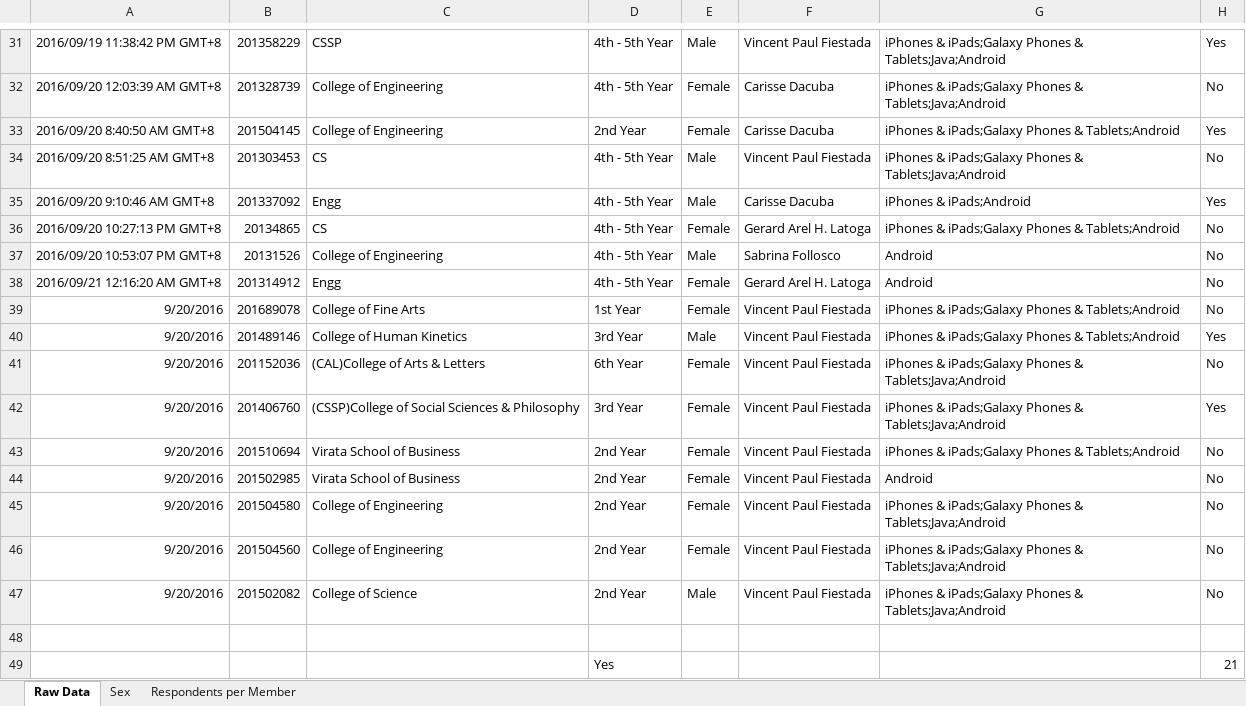
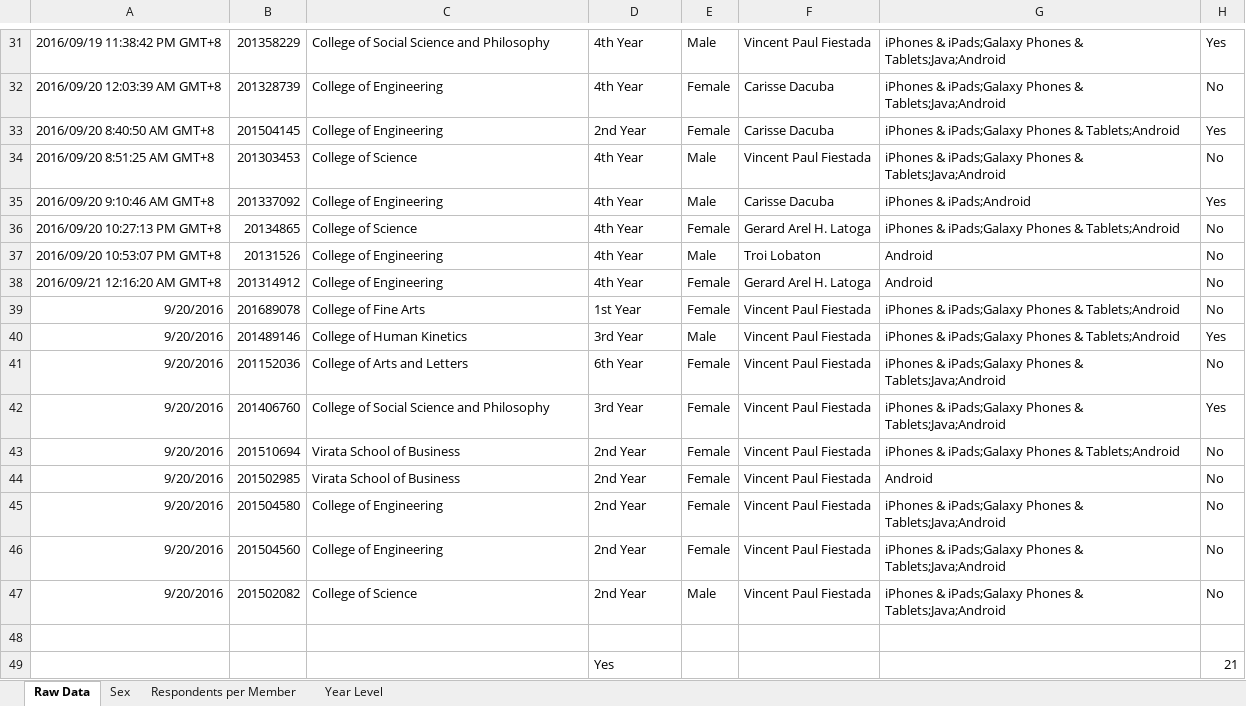
Before and after one commit to cs196copyrights/cs196copyright, an Excel workbook: results_charted.xlsx, sheet Raw Data, drawn as a sheet; only a part is shown, gaps mark what is left out; values as stored, in another font and other column widths than the file's, no borders; the diff covers the shown part only; the diff names each change by its address in the sheet, - before the commit and + after, or states it on an @@ line.

Commit message:
Cleaned up data, Added more pivot tables

```diff
--- a/results_charted.xlsx (sheet Raw Data)
+++ b/results_charted.xlsx (sheet Raw Data)
+sheet tab: Year Level
-C31: CSSP
+C31: College of Social Science and Philosophy
-D31:D32: 4th - 5th Year
+D31:D32: 4th Year
-C34: CS
+C34: College of Science
-D34:D38: 4th - 5th Year
+D34:D38: 4th Year
-C35: Engg
+C35: College of Engineering
-C36: CS
+C36: College of Science
-F37: Sabrina Follosco
+F37: Troi Lobaton
-C38: Engg
+C38: College of Engineering
-C41: (CAL)College of Arts & Letters
+C41: College of Arts and Letters
-C42: (CSSP)College of Social Sciences & Philosophy
+C42: College of Social Science and Philosophy
```
Also changed, not shown: 28 edited cells and cell formats elsewhere in this sheet, sheet Respondents per Member, charts or pictures.
